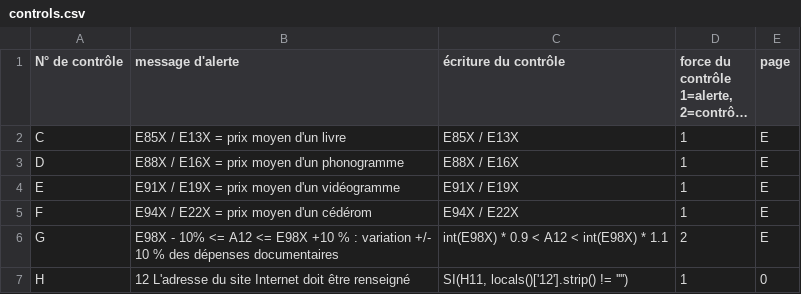
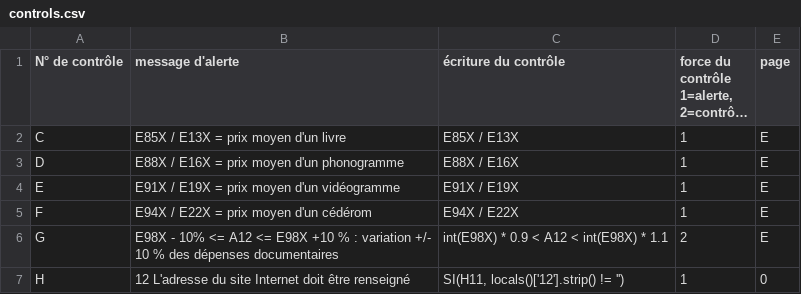
Before and after one commit to bearstech/iscrib, a CSV file: ui/scrib2009/bdp/controls.csv, drawn as a sheet; long unchanged cells end in ….

Commit message:
corrige contrôle corrigé à la main

```diff
--- a/ui/scrib2009/bdp/controls.csv
+++ b/ui/scrib2009/bdp/controls.csv
@@ -8,2 +8,2 @@
 "G","E98X - 10% <= A12 <= E98X +10 % : variation  +/- 10 % des dépenses documentaires","int(E98X) * 0.9 < A12 < int(E98X) * 1.1",2,"E"
-"H","12 L'adresse du site Internet doit être renseigné","SI(H11, locals()['12'].strip() != '''')",1,0
+"H","12 L'adresse du site Internet doit être renseigné","SI(H11, locals()['12'].strip() != '')",1,0
```
